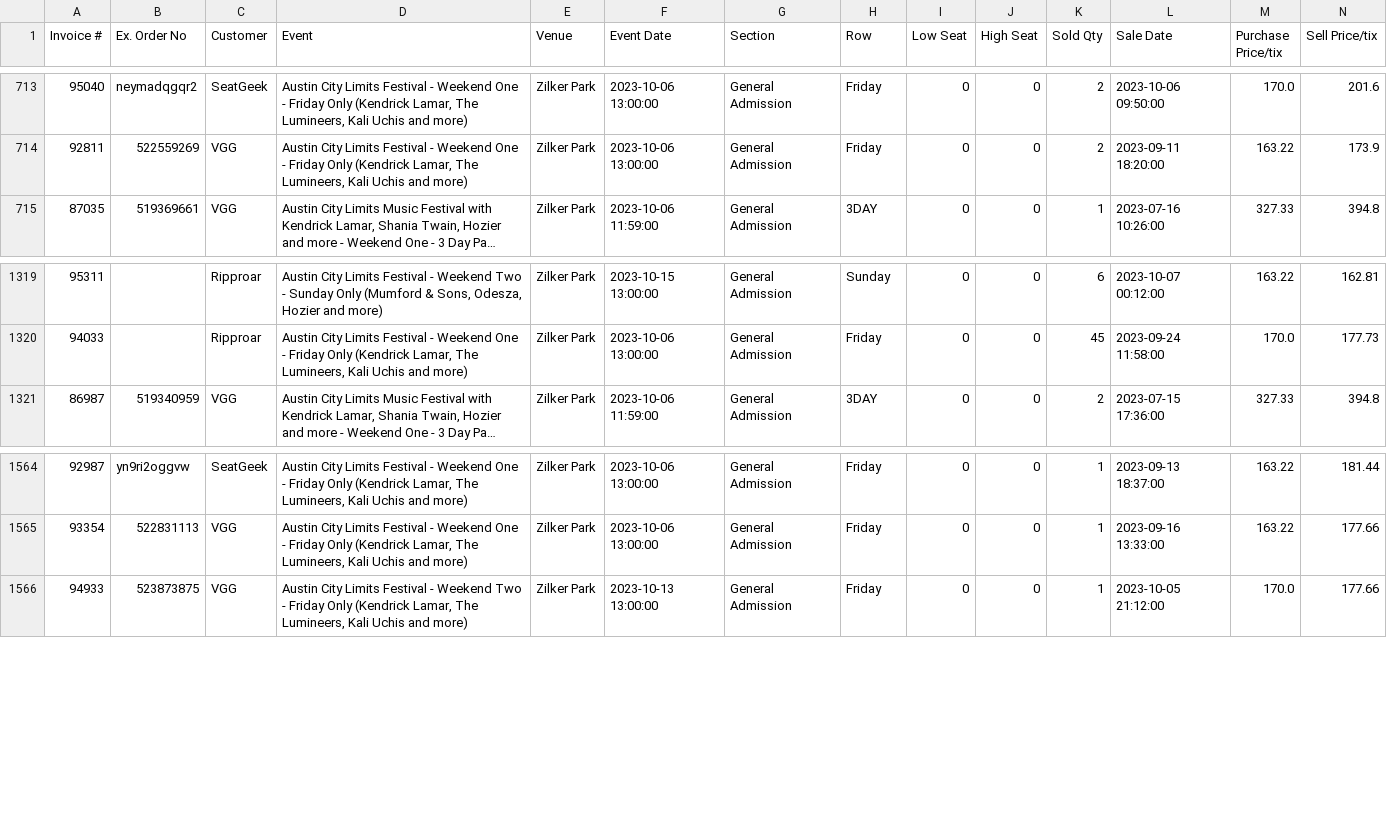
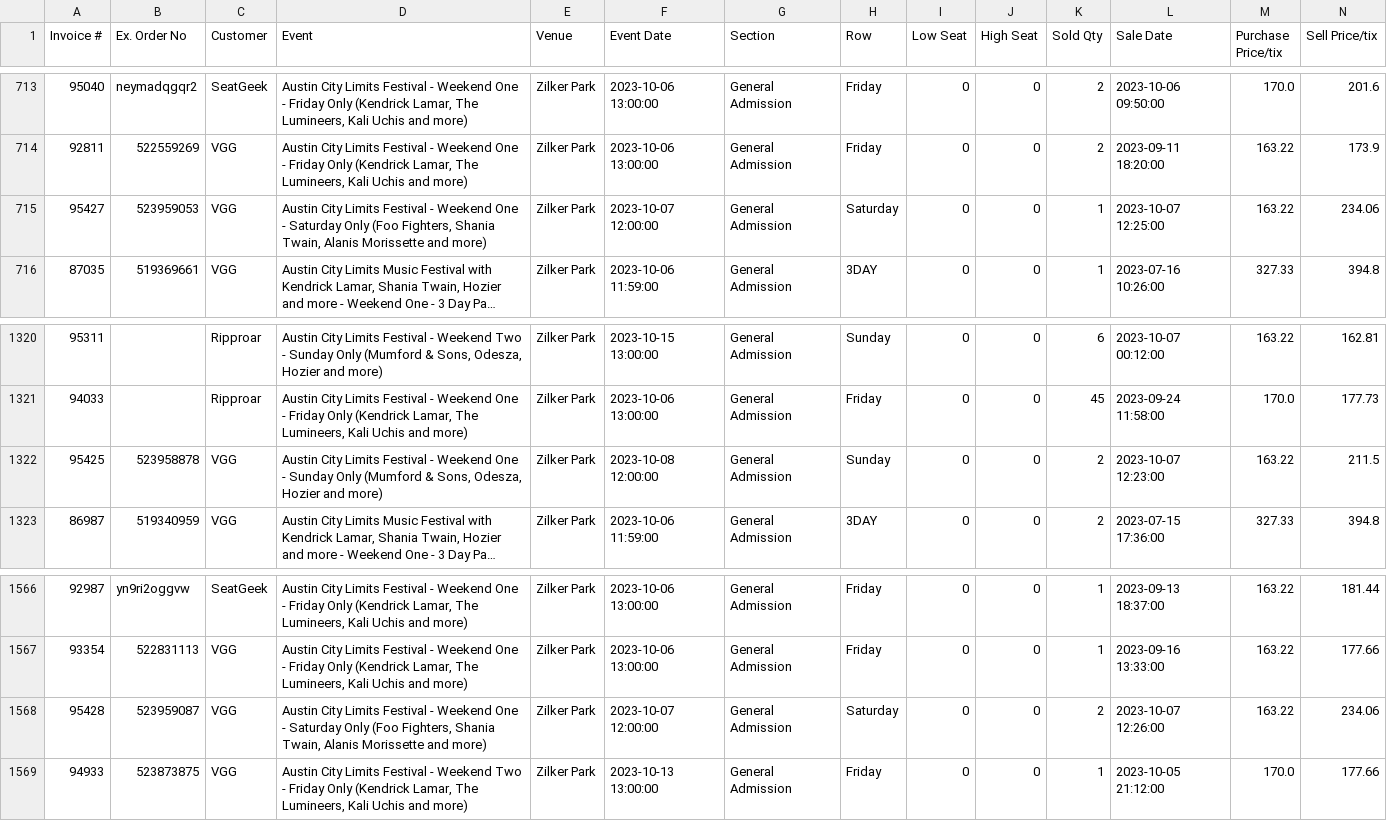
Before and after one commit to Lhenry98/Stats-Project-GLH-1, a CSV file: Zilker Park.csv, drawn as a sheet; only a part is shown, gaps mark what is left out; long unchanged cells end in …; rows hold the shown columns only; the diff names each change by its address in the sheet, - before the commit and + after, or states it on an @@ line.

Commit message:
committing files

```diff
--- a/Zilker Park.csv
+++ b/Zilker Park.csv
+row 715: 95427 | 523959053 | VGG | Austin City Limits Festival - Weekend One - Saturday Only (Foo Fighters, Shania Twain, Alanis Morissette and more) | Zilker Park | 2023-10-07 12:00:00 | General Admission | Saturday | 0 | 0 | 1 | 2023-10-07 12:25:00 | 163.22 | 234.06
+row 1322: 95425 | 523958878 | VGG | Austin City Limits Festival - Weekend One - Sunday Only (Mumford & Sons, Odesza, Hozier and more) | Zilker Park | 2023-10-08 12:00:00 | General Admission | Sunday | 0 | 0 | 2 | 2023-10-07 12:23:00 | 163.22 | 211.5
+row 1568: 95428 | 523959087 | VGG | Austin City Limits Festival - Weekend One - Saturday Only (Foo Fighters, Shania Twain, Alanis Morissette and more) | Zilker Park | 2023-10-07 12:00:00 | General Admission | Saturday | 0 | 0 | 2 | 2023-10-07 12:26:00 | 163.22 | 234.06
```
